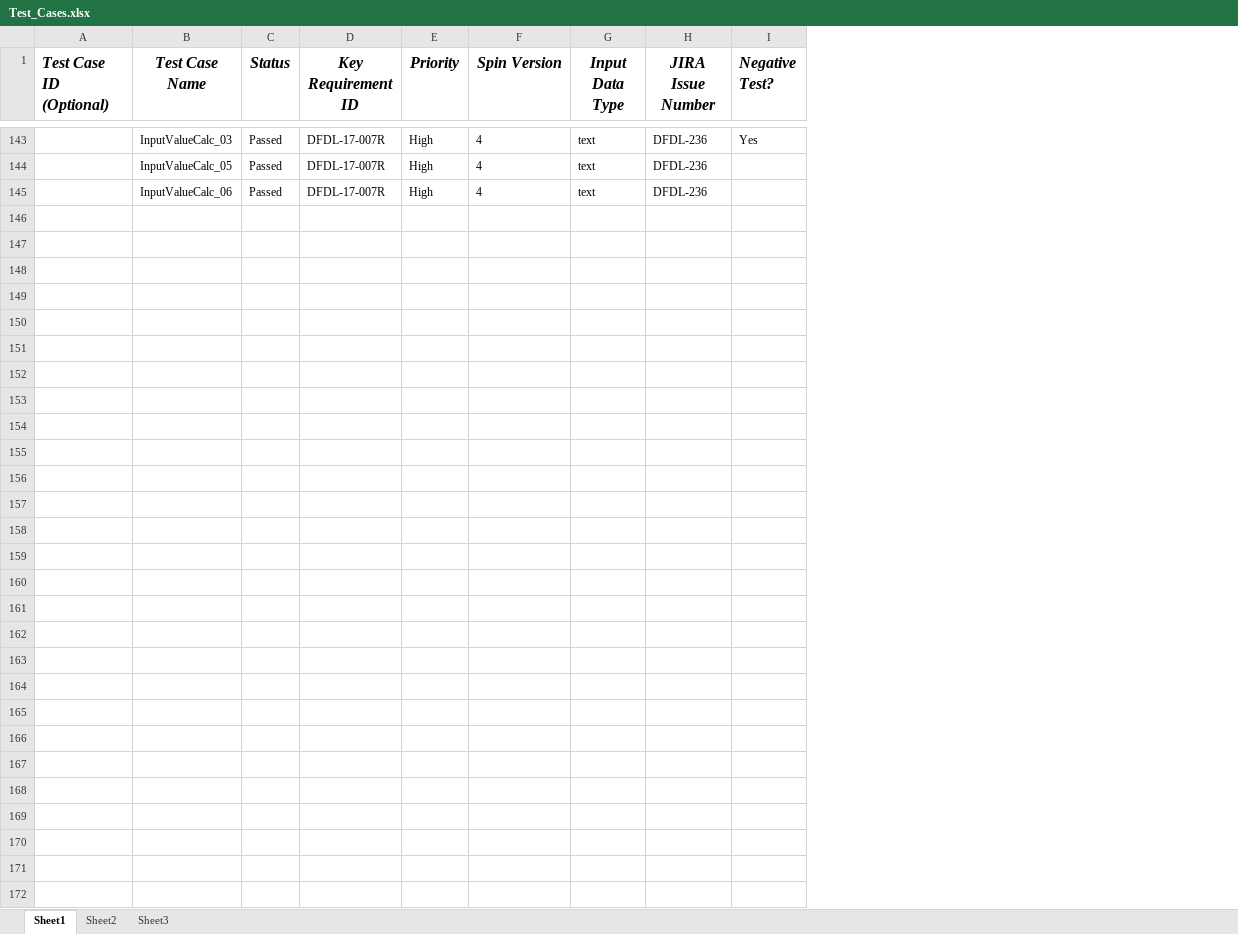
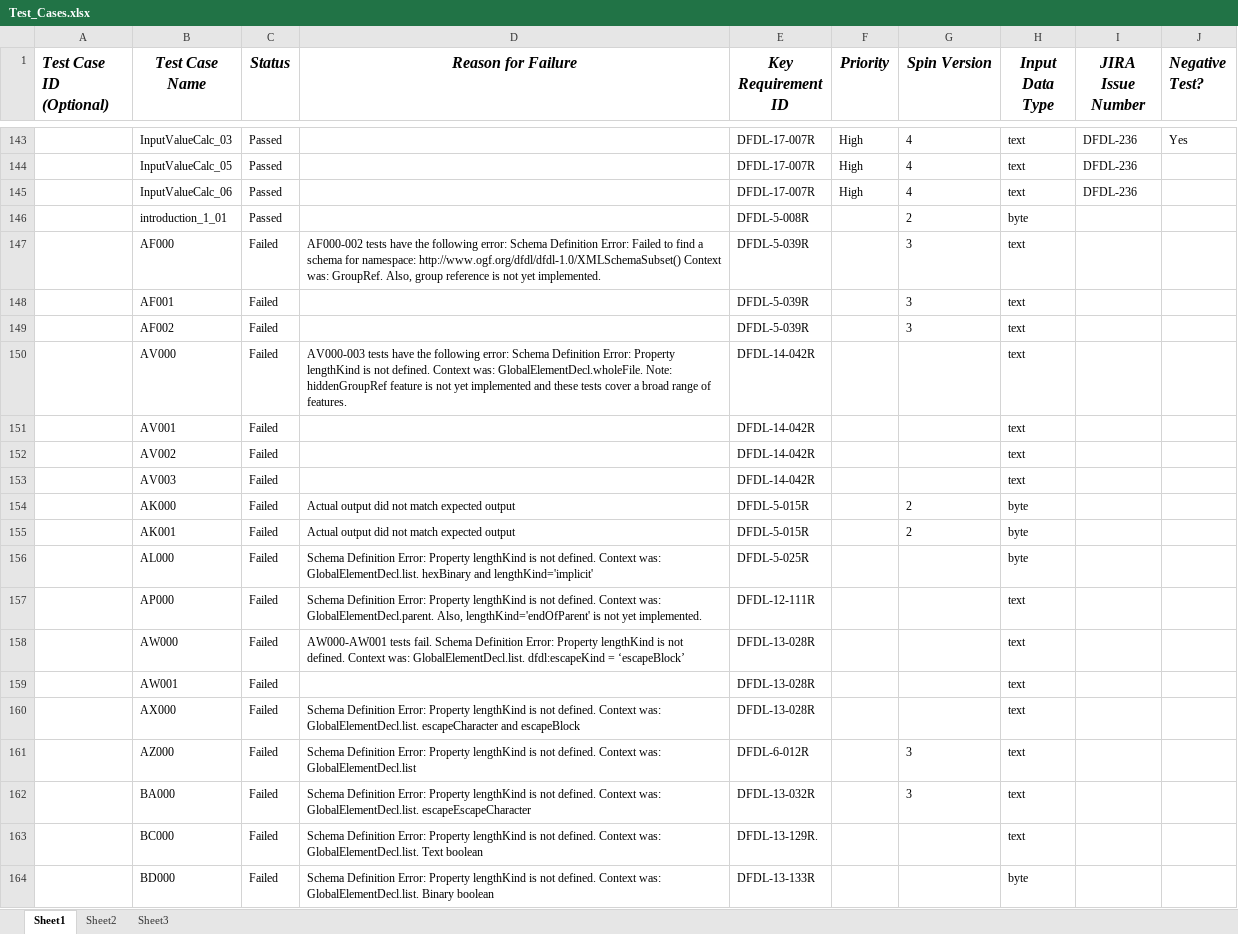
Before and after one commit to apache/daffodil, an Excel workbook: daffodil-core/doc/Test_Cases.xlsx, sheet Sheet1, drawn as a sheet; only a part is shown, gaps mark what is left out; values as stored, in another font and other column widths than the file's, no borders; the diff covers the shown part only; the diff names each change by its address in the sheet, - before the commit and + after, or states it on an @@ line.

Commit message:
Added requirement ids to test descriptions.  Updated spreadsheets for AA-BG tests and tests from scala-debug in daffodil-test project.

```diff
--- a/daffodil-core/doc/Test_Cases.xlsx (sheet Sheet1)
+++ b/daffodil-core/doc/Test_Cases.xlsx (sheet Sheet1)
+column D (Reason for Failure), empty
+row 146:  | introduction_1_01 | Passed |  | DFDL-5-008R |  | 2 | byte
+row 147:  | AF000 | Failed | AF000-002 tests have the following error: Schema Definition Error: Failed to find a schema for namespace: http://www.ogf.org/dfdl/dfdl-1.0/XMLSchemaSubset() Context was: GroupRef. Also, group reference is not yet implemented. | DFDL-5-039R |  | 3 | text
+row 148:  | AF001 | Failed |  | DFDL-5-039R |  | 3 | text
+row 149:  | AF002 | Failed |  | DFDL-5-039R |  | 3 | text
+row 150:  | AV000 | Failed | AV000-003 tests have the following error: Schema Definition Error: Property lengthKind is not defined. Context was: GlobalElementDecl.wholeFile. Note: hiddenGroupRef feature is not yet implemented and these tests cover a broad range of features. | DFDL-14-042R |  |  | text
+row 151:  | AV001 | Failed |  | DFDL-14-042R |  |  | text
+row 152:  | AV002 | Failed |  | DFDL-14-042R |  |  | text
+row 153:  | AV003 | Failed |  | DFDL-14-042R |  |  | text
+row 154:  | AK000 | Failed | Actual output did not match expected output | DFDL-5-015R |  | 2 | byte
+row 155:  | AK001 | Failed | Actual output did not match expected output | DFDL-5-015R |  | 2 | byte
+row 156:  | AL000 | Failed | Schema Definition Error: Property lengthKind is not defined. Context was: GlobalElementDecl.list. hexBinary and lengthKind='implicit' | DFDL-5-025R |  |  | byte
+row 157:  | AP000 | Failed | Schema Definition Error: Property lengthKind is not defined. Context was: GlobalElementDecl.parent. Also, lengthKind='endOfParent' is not yet implemented. | DFDL-12-111R |  |  | text
+row 158:  | AW000 | Failed | AW000-AW001 tests fail. Schema Definition Error: Property lengthKind is not defined. Context was: GlobalElementDecl.list. dfdl:escapeKind = ‘escapeBlock’ | DFDL-13-028R |  |  | text
+row 159:  | AW001 | Failed |  | DFDL-13-028R |  |  | text
+row 160:  | AX000 | Failed | Schema Definition Error: Property lengthKind is not defined. Context was: GlobalElementDecl.list. escapeCharacter and escapeBlock | DFDL-13-028R |  |  | text
+row 161:  | AZ000 | Failed | Schema Definition Error: Property lengthKind is not defined. Context was: GlobalElementDecl.list | DFDL-6-012R |  | 3 | text
+row 162:  | BA000 | Failed | Schema Definition Error: Property lengthKind is not defined. Context was: GlobalElementDecl.list. escapeEscapeCharacter | DFDL-13-032R |  | 3 | text
+row 163:  | BC000 | Failed | Schema Definition Error: Property lengthKind is not defined. Context was: GlobalElementDecl.list. Text boolean | DFDL-13-129R. |  |  | text
+row 164:  | BD000 | Failed | Schema Definition Error: Property lengthKind is not defined. Context was: GlobalElementDecl.list. Binary boolean | DFDL-13-133R |  |  | byte
```
Also changed, not shown: 52 added rows and 1 edited cell elsewhere in this sheet, daffodil-core/doc/DFDL-Reqs2.xlsx, 7 other files.
